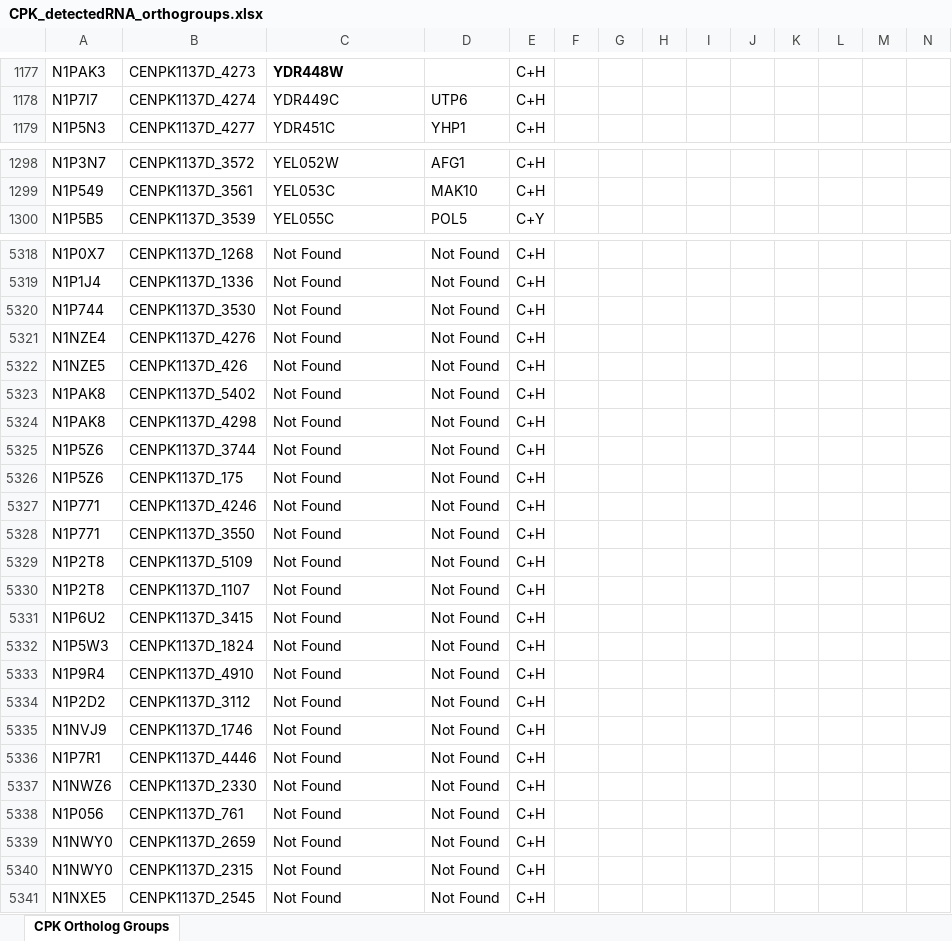
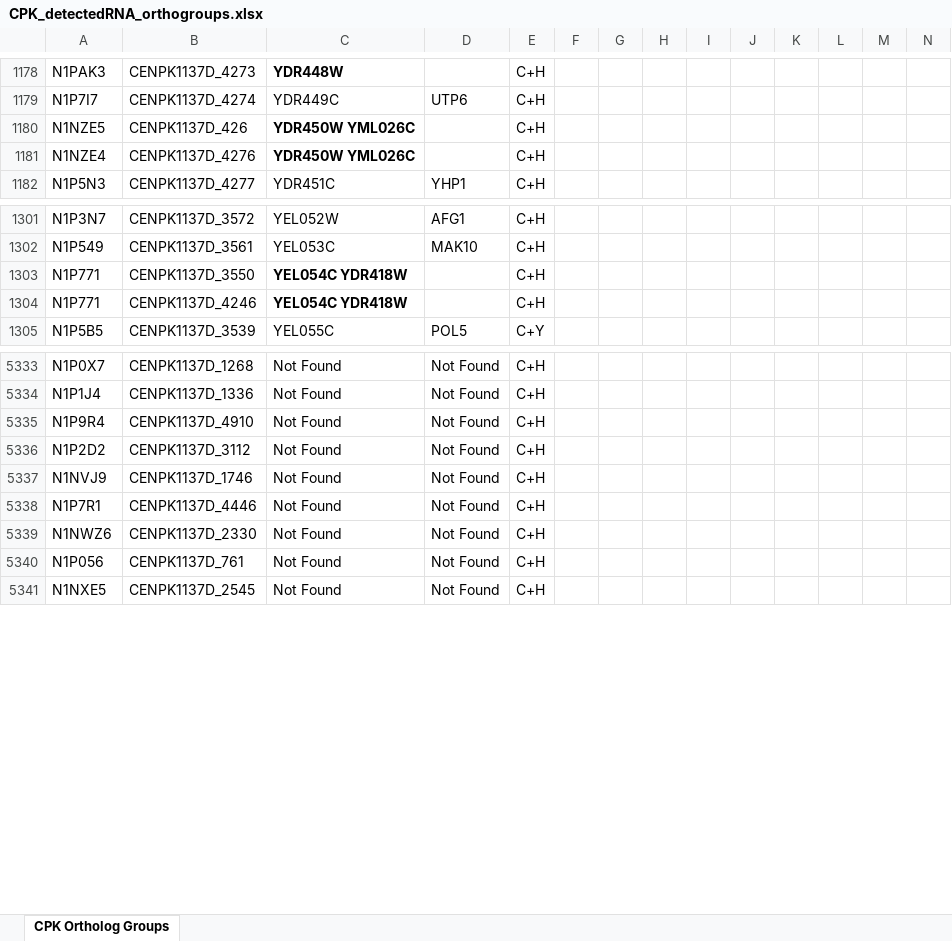
Before and after one commit to SysBioChalmers/OrthOmics, an Excel workbook: Figure3 and Supplement3/cpk/CPK_detectedRNA_orthogroups.xlsx, sheet CPK Ortholog Groups, drawn as a sheet; only a part is shown, gaps mark what is left out; values as stored, in another font and other column widths than the file's, no borders; removed rows and columns are numbered as before the commit, all else as after; the diff covers the shown part only; the diff names each change by its address in the sheet, - before the commit and + after, or states it on an @@ line.

Commit message:
Update CPK_detectedRNA_orthogroups.xlsx
Added an additional 10 genes that eluded the previous search. Rearranged list to be more visually pleasing

```diff
--- a/Figure3 and Supplement3/cpk/CPK_detectedRNA_orthogroups.xlsx (sheet CPK Ortholog Groups)
+++ b/Figure3 and Supplement3/cpk/CPK_detectedRNA_orthogroups.xlsx (sheet CPK Ortholog Groups)
+row 1180: N1NZE5 | CENPK1137D_426 | YDR450W YML026C |  | C+H
+row 1181: N1NZE4 | CENPK1137D_4276 | YDR450W YML026C |  | C+H
+row 1303: N1P771 | CENPK1137D_3550 | YEL054C YDR418W |  | C+H
+row 1304: N1P771 | CENPK1137D_4246 | YEL054C YDR418W |  | C+H
-row 5320: N1P744 | CENPK1137D_3530 | Not Found | Not Found | C+H
-row 5321: N1NZE4 | CENPK1137D_4276 | Not Found | Not Found | C+H
-row 5322: N1NZE5 | CENPK1137D_426 | Not Found | Not Found | C+H
-row 5323: N1PAK8 | CENPK1137D_5402 | Not Found | Not Found | C+H
-row 5324: N1PAK8 | CENPK1137D_4298 | Not Found | Not Found | C+H
-row 5325: N1P5Z6 | CENPK1137D_3744 | Not Found | Not Found | C+H
-row 5326: N1P5Z6 | CENPK1137D_175 | Not Found | Not Found | C+H
-row 5327: N1P771 | CENPK1137D_4246 | Not Found | Not Found | C+H
-row 5328: N1P771 | CENPK1137D_3550 | Not Found | Not Found | C+H
-row 5329: N1P2T8 | CENPK1137D_5109 | Not Found | Not Found | C+H
-row 5330: N1P2T8 | CENPK1137D_1107 | Not Found | Not Found | C+H
-row 5331: N1P6U2 | CENPK1137D_3415 | Not Found | Not Found | C+H
-row 5332: N1P5W3 | CENPK1137D_1824 | Not Found | Not Found | C+H
-row 5339: N1NWY0 | CENPK1137D_2659 | Not Found | Not Found | C+H
-row 5340: N1NWY0 | CENPK1137D_2315 | Not Found | Not Found | C+H
```
Also changed, not shown: 11 added rows elsewhere in this sheet.
